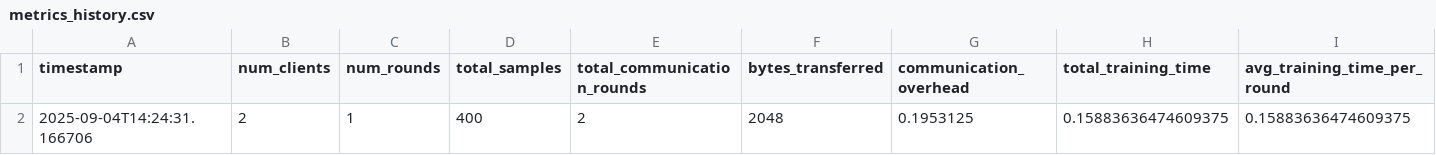
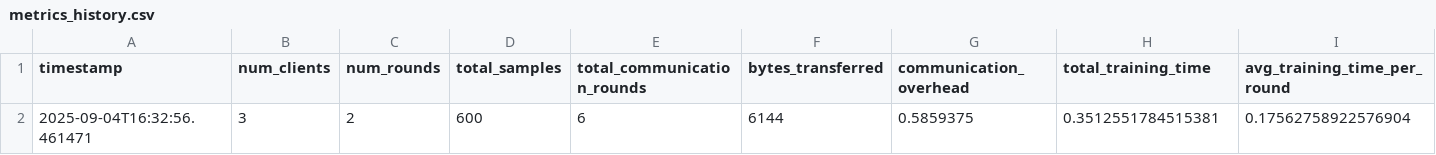
Before and after one commit to rahulkavati/fl_simulation, a CSV file: metrics/metrics_history.csv, drawn as a sheet; only a part is shown; removed rows and columns are numbered as before the commit, all else as after; rows hold the shown columns only; the diff names each change by its address in the sheet, - before the commit and + after, or states it on an @@ line.

Commit message:
implemented aggregation time analysis

```diff
--- a/metrics/metrics_history.csv
+++ b/metrics/metrics_history.csv
-row 2: 2025-09-04T14:24:31.166706 | 2 | 1 | 400 | 2 | 2048 | 0.1953125 | 0.15883636474609375 | 0.15883636474609375
+row 2: 2025-09-04T16:32:56.461471 | 3 | 2 | 600 | 6 | 6144 | 0.5859375 | 0.3512551784515381 | 0.17562758922576904
```
Also changed, not shown: 37 other files.
